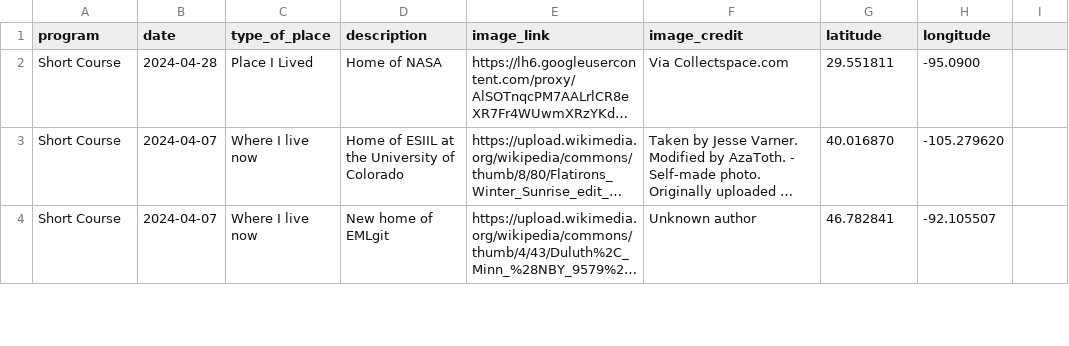
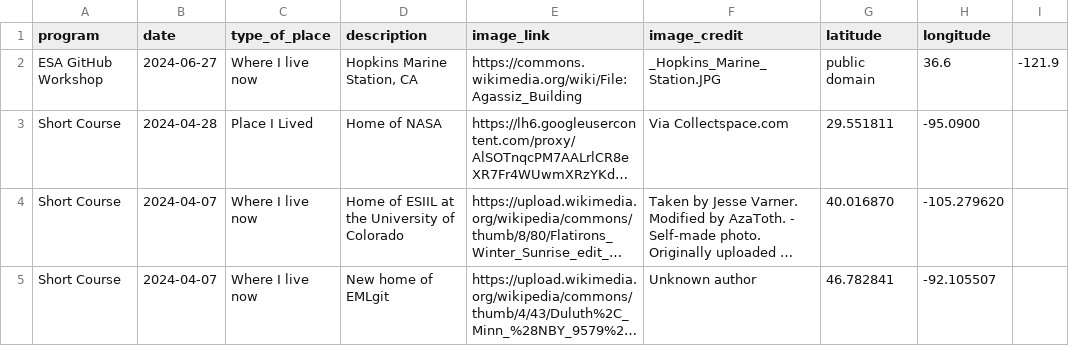
Before and after one commit to cu-esiil-edu/hometowns, a CSV file: hometowns.csv, drawn as a sheet; only a part is shown; long unchanged cells end in …; the diff names each change by its address in the sheet, - before the commit and + after, or states it on an @@ line.

Commit message:
added my location

```diff
--- a/hometowns.csv
+++ b/hometowns.csv
+row 2: ESA GitHub Workshop | 2024-06-27 | Where I live now | Hopkins Marine Station, CA | https://commons.wikimedia.org/wiki/File:Agassiz_Building | _Hopkins_Marine_Station.JPG | public domain | 36.6 | -121.9
```
